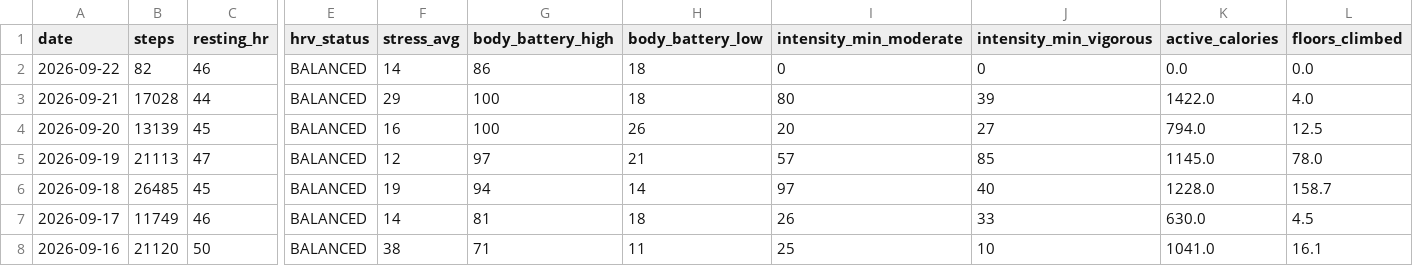
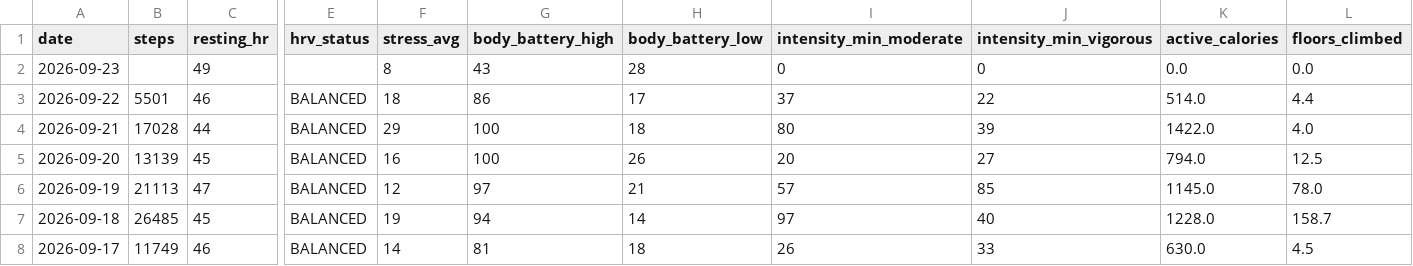
Before and after one commit to GeoffreyBian/train, a CSV file: data/daily.csv, drawn as a sheet; only a part is shown, gaps mark what is left out; the shorter side is filled out with more unchanged rows; addresses are those after the commit; rows hold the shown columns only; the diff names each change by its address in the sheet, - before the commit and + after, or states it on an @@ line.

```diff
--- a/data/daily.csv
+++ b/data/daily.csv
+row 2: 2026-09-23 |  | 49 |  | 8 | 43 | 28 | 0 | 0 | 0.0 | 0.0
-B3 (steps): 82
+B3 (steps): 5501
-F3 (stress_avg): 14
+F3 (stress_avg): 18
-H3 (body_battery_low): 18
+H3 (body_battery_low): 17
-I3 (intensity_min_moderate): 0
+I3 (intensity_min_moderate): 37
-J3 (intensity_min_vigorous): 0
+J3 (intensity_min_vigorous): 22
-K3 (active_calories): 0.0
+K3 (active_calories): 514.0
-L3 (floors_climbed): 0.0
+L3 (floors_climbed): 4.4
```
Also changed, not shown: 2 other files.
